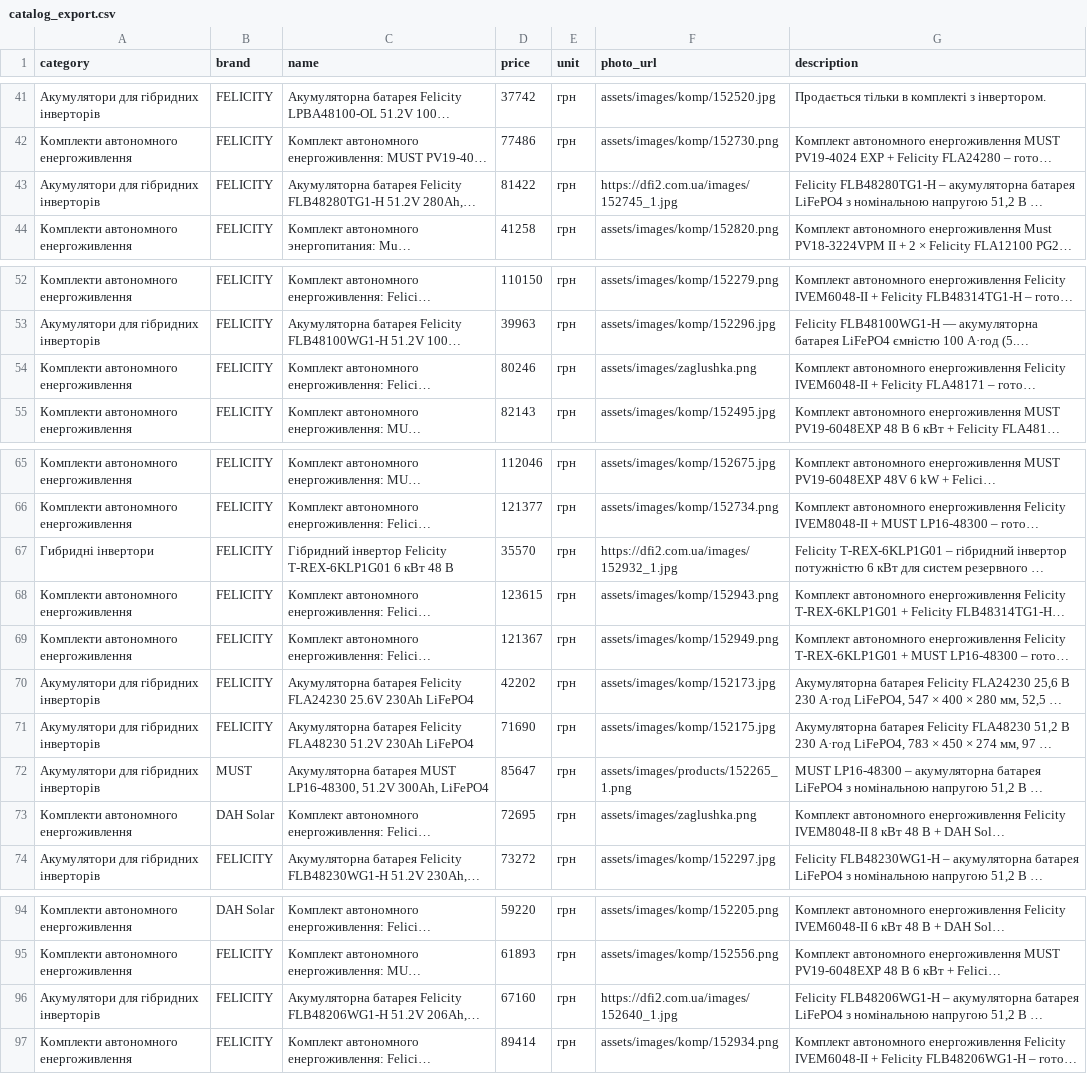
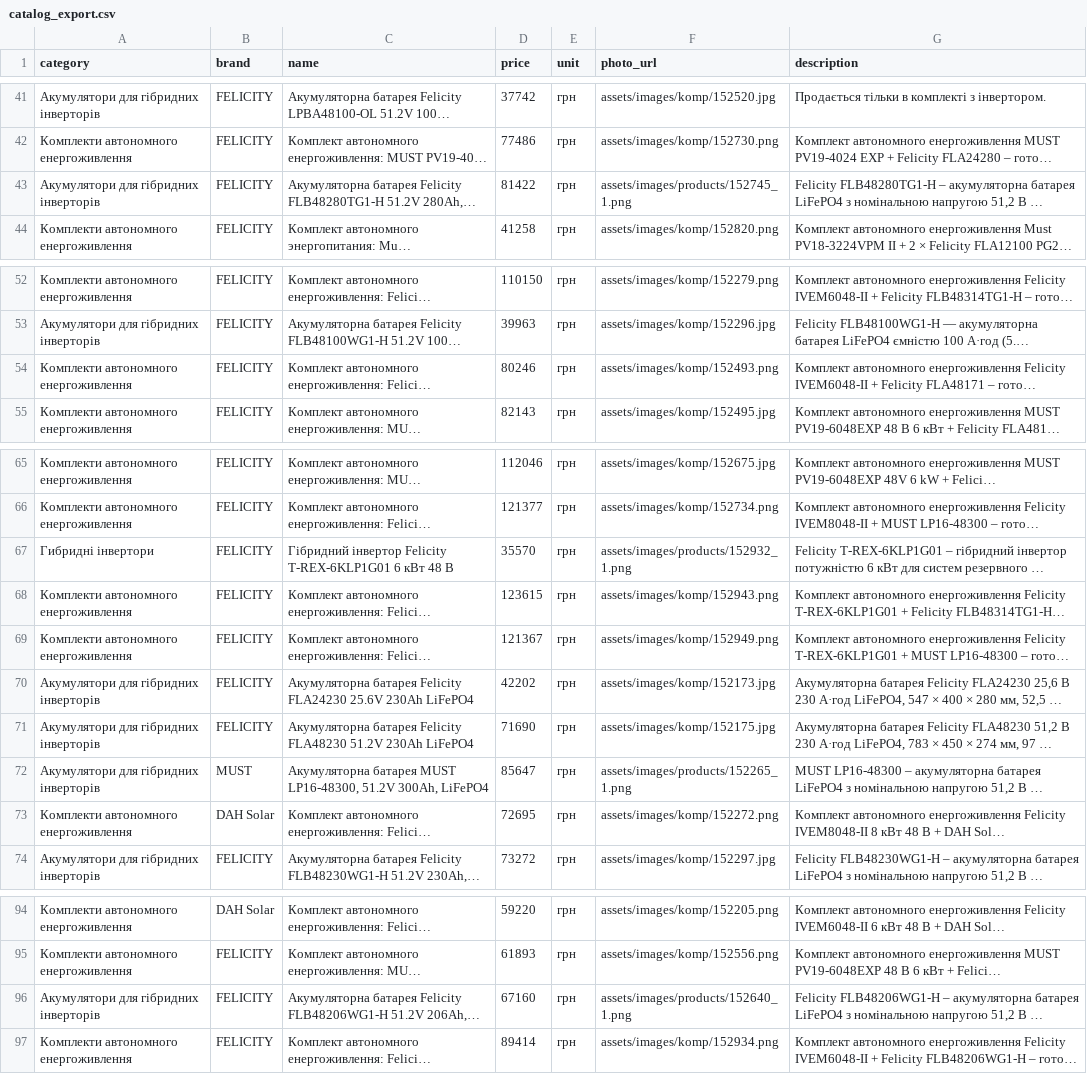
Before and after one commit to companyyyy/avtonomka_site, a CSV file: catalog_export.csv, drawn as a sheet; only a part is shown, gaps mark what is left out; long unchanged cells end in …; the diff names each change by its address in the sheet, - before the commit and + after, or states it on an @@ line.

```diff
--- a/catalog_export.csv
+++ b/catalog_export.csv
-F43 (photo_url): https://dfi2.com.ua/images/152745_1.jpg
+F43 (photo_url): assets/images/products/152745_1.png
-F54 (photo_url): assets/images/zaglushka.png
+F54 (photo_url): assets/images/komp/152493.png
-F67 (photo_url): https://dfi2.com.ua/images/152932_1.jpg
+F67 (photo_url): assets/images/products/152932_1.png
-F73 (photo_url): assets/images/zaglushka.png
+F73 (photo_url): assets/images/komp/152272.png
-F96 (photo_url): https://dfi2.com.ua/images/152640_1.jpg
+F96 (photo_url): assets/images/products/152640_1.png
```
Also changed, not shown: 19 other files.
